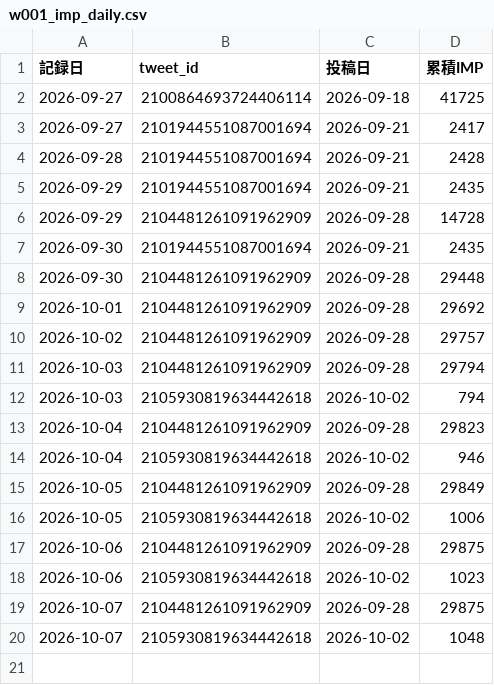
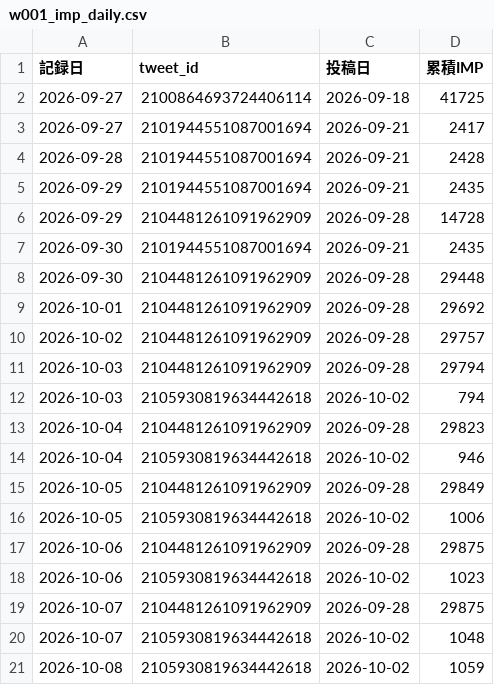
Before and after one commit to useakat/xClaude, a CSV file: logs/w001_imp_daily.csv, drawn as a sheet.

```diff
--- a/logs/w001_imp_daily.csv
+++ b/logs/w001_imp_daily.csv
@@ -20 +20,2 @@
 2026-10-07,2105930819634442618,2026-10-02,1048
+2026-10-08,2105930819634442618,2026-10-02,1059
```
Also changed, not shown: 1 other file.
